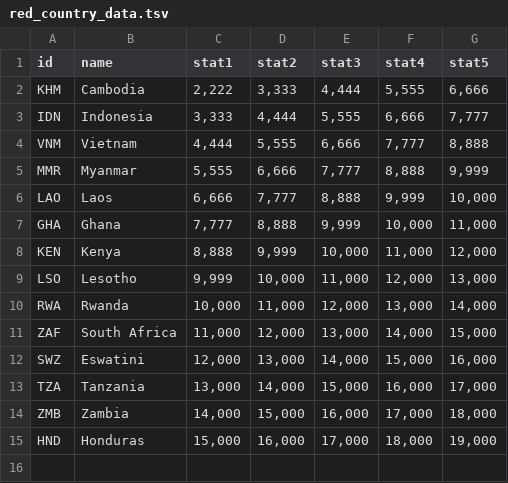
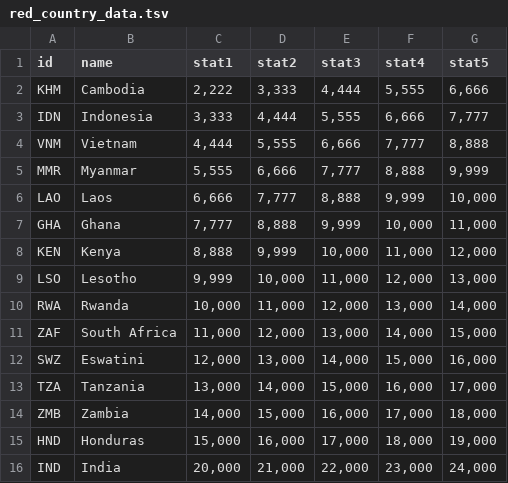
Before and after one commit to ChrisBup/helper-files, a TSV file: red_country_data.tsv, drawn as a sheet; the diff names each change by its address in the sheet, - before the commit and + after, or states it on an @@ line.

Commit message:
Update red_country_data.tsv

```diff
--- a/red_country_data.tsv
+++ b/red_country_data.tsv
+row 16: IND | India | 20,000 | 21,000 | 22,000 | 23,000 | 24,000
```
